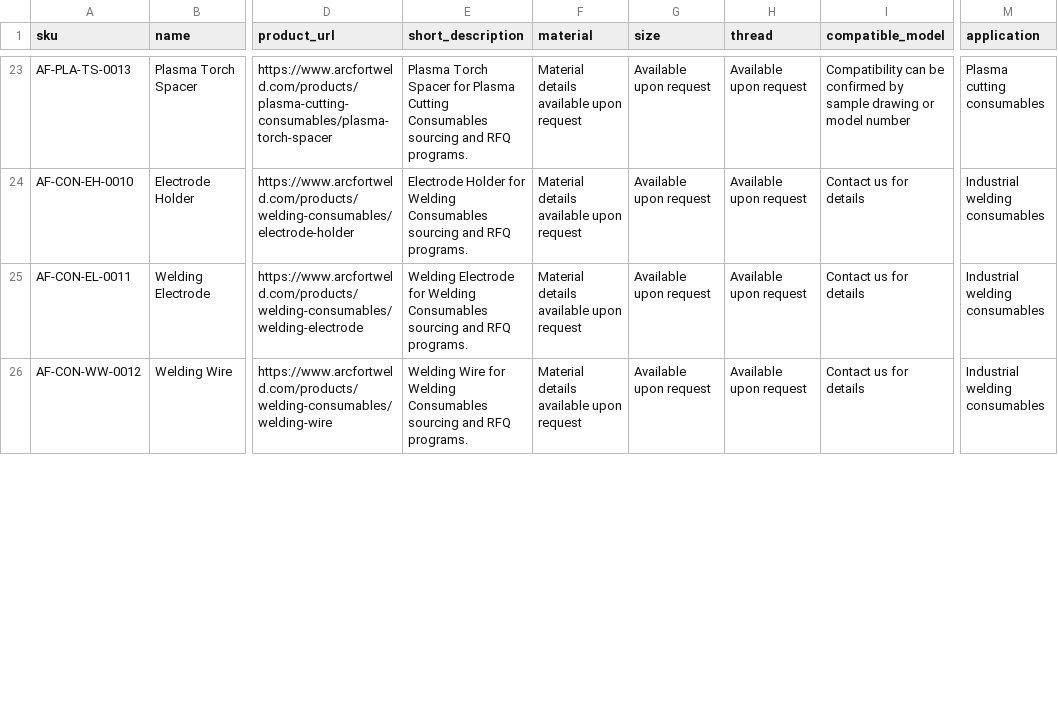
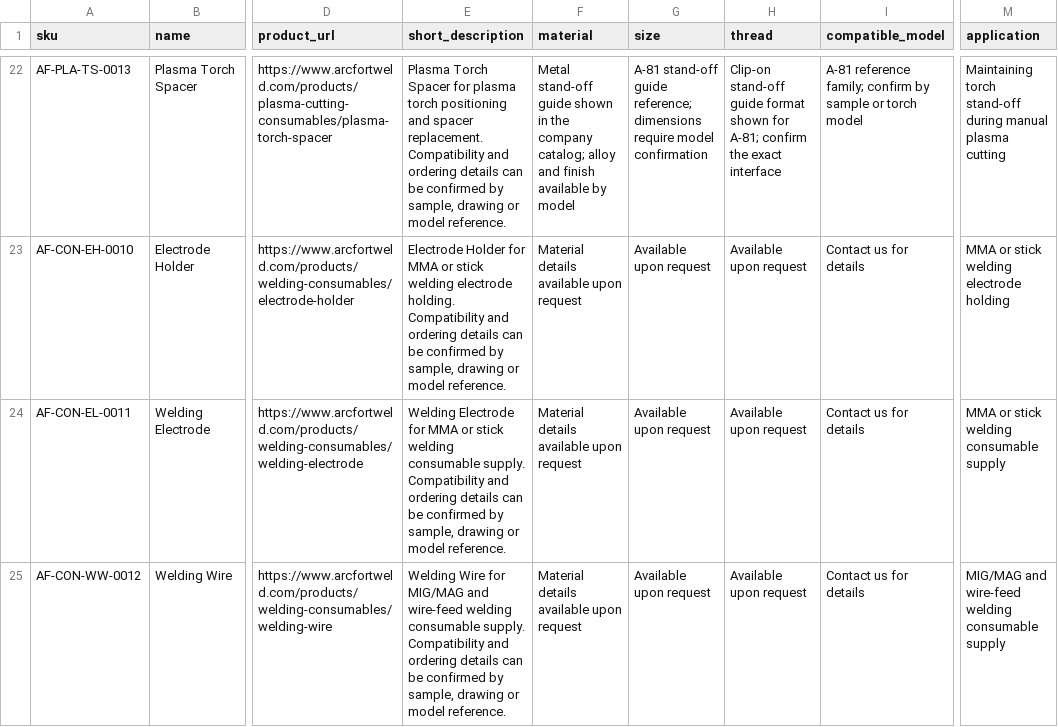
Before and after one commit to 18803076512/arcfort-website, a CSV file: public/downloads/arcfort-public-product-list.csv, drawn as a sheet; only a part is shown, gaps mark what is left out; addresses are those after the commit; the diff covers the shown part only; the diff names each change by its address in the sheet, - before the commit and + after, or states it on an @@ line.

```diff
--- a/public/downloads/arcfort-public-product-list.csv
+++ b/public/downloads/arcfort-public-product-list.csv
-E22 (short_description): …Spacer for Plasma Cutting Consumables sourcing and RFQ programs.
+E22 (short_description): …Spacer for plasma torch positioning and spacer replacement. Compatibility and ordering details can be confirmed by sample, drawing or model reference.
-F22 (material): Material details available upon request
+F22 (material): Metal stand-off guide shown in the company catalog; alloy and finish available by model
-G22 (size): Available upon request
+G22 (size): A-81 stand-off guide reference; dimensions require model confirmation
-H22 (thread): Available upon request
+H22 (thread): Clip-on stand-off guide format shown for A-81; confirm the exact interface
-I22 (compatible_model): Compatibility can be confirmed by sample drawing or model number
+I22 (compatible_model): A-81 reference family; confirm by sample or torch model
-M22 (application): Plasma cutting consumables
+M22 (application): Maintaining torch stand-off during manual plasma cutting
-E23 (short_description): …Holder for Welding Consumables sourcing and RFQ programs.
+E23 (short_description): …Holder for MMA or stick welding electrode holding. Compatibility and ordering details can be confirmed by sample, drawing or model reference.
-M23 (application): Industrial welding consumables
+M23 (application): MMA or stick welding electrode holding
-E24 (short_description): …Electrode for Welding Consumables sourcing and RFQ programs.
+E24 (short_description): …Electrode for MMA or stick welding consumable supply. Compatibility and ordering details can be confirmed by sample, drawing or model reference.
-M24 (application): Industrial welding consumables
+M24 (application): MMA or stick welding consumable supply
-E25 (short_description): …Wire for Welding Consumables sourcing and RFQ programs.
+E25 (short_description): …Wire for MIG/MAG and wire-feed welding consumable supply. Compatibility and ordering details can be confirmed by sample, drawing or model reference.
-M25 (application): Industrial welding consumables
+M25 (application): MIG/MAG and wire-feed welding consumable supply
```
Also changed, not shown: 2 removed rows and 97 edited cells elsewhere in this file, data/import/products.csv, 8 other files.
